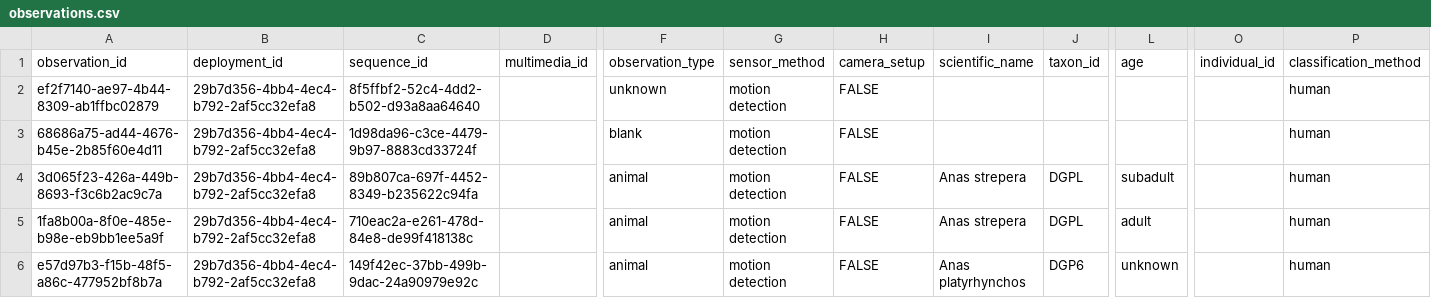
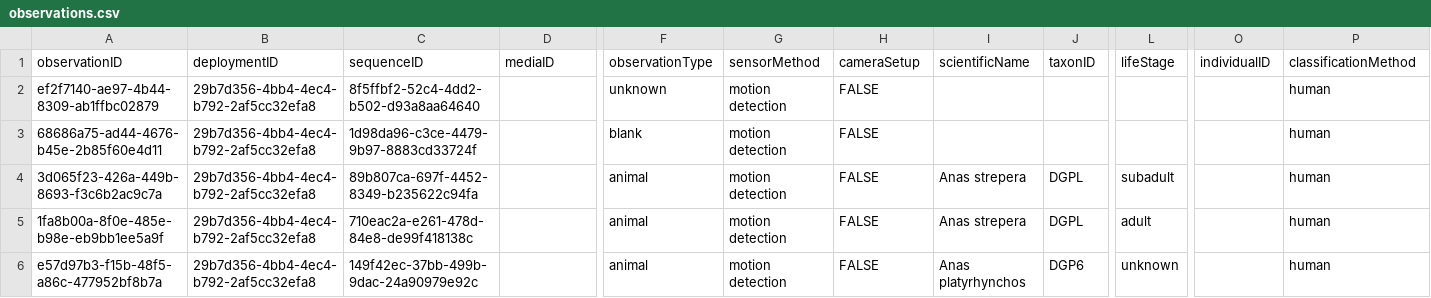
Before and after one commit to tdwg/camtrap-dp, a CSV file: example/observations.csv, drawn as a sheet; only a part is shown, gaps mark what is left out; the diff covers the shown part only; the diff names each change by its address in the sheet, - before the commit and + after, or states it on an @@ line.

Commit message:
Update to camelCase and media

```diff
--- a/example/observations.csv
+++ b/example/observations.csv
-A1: observation_id
+A1: observationID
-B1: deployment_id
+B1: deploymentID
-C1: sequence_id
+C1: sequenceID
-D1: multimedia_id
+D1: mediaID
-F1: observation_type
+F1: observationType
-G1: sensor_method
+G1: sensorMethod
-H1: camera_setup
+H1: cameraSetup
-I1: scientific_name
+I1: scientificName
-J1: taxon_id
+J1: taxonID
-L1: age
+L1: lifeStage
-O1: individual_id
+O1: individualID
-P1: classification_method
+P1: classificationMethod
```
Also changed, not shown: 3 edited cells elsewhere in this file, example/deployments.csv, 2 other files.
